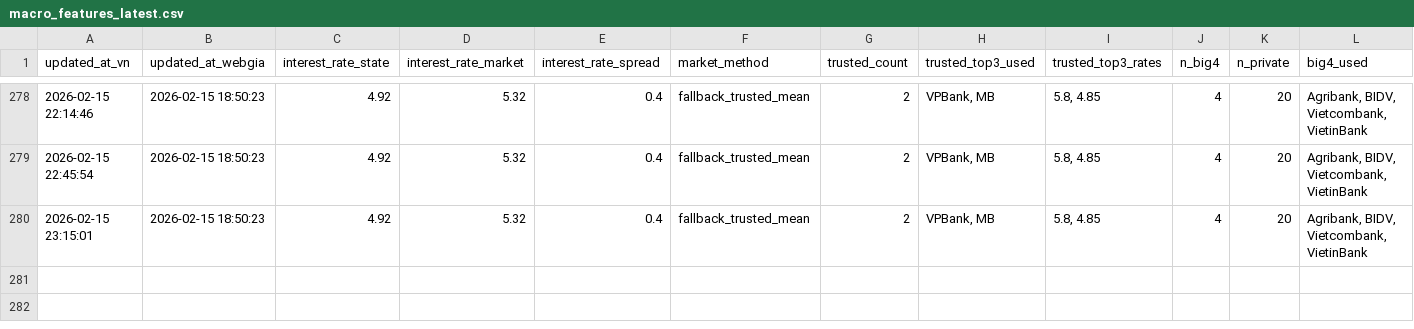
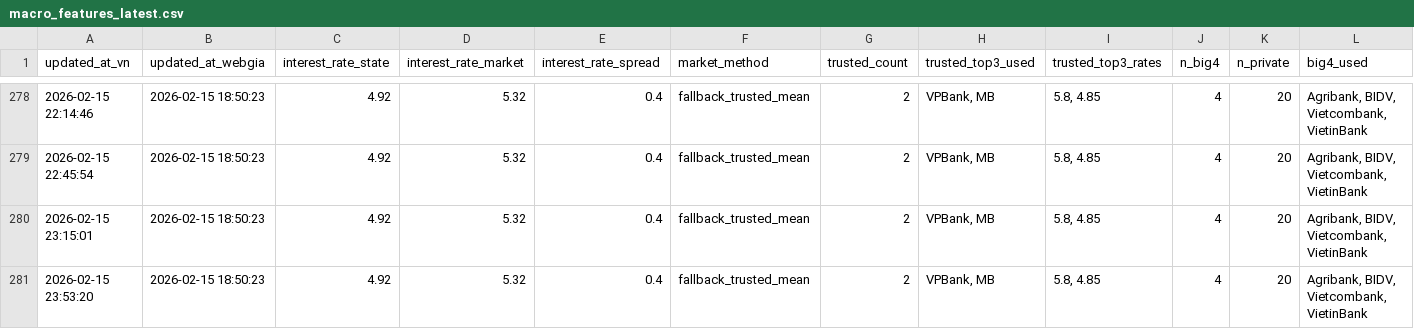
Before and after one commit to Tphong27/gold-data, a CSV file: macro_features_latest.csv, drawn as a sheet; only a part is shown, gaps mark what is left out; rows hold the shown columns only; the diff names each change by its address in the sheet, - before the commit and + after, or states it on an @@ line.

```diff
--- a/macro_features_latest.csv
+++ b/macro_features_latest.csv
+row 281: 2026-02-15 23:53:20 | 2026-02-15 18:50:23 | 4.92 | 5.32 | 0.4 | fallback_trusted_mean | 2 | VPBank, MB | 5.8, 4.85 | 4 | 20 | Agribank, BIDV, Vietcombank, VietinBank
```
Also changed, not shown: webgia_laisuat_latest_clean.csv.
